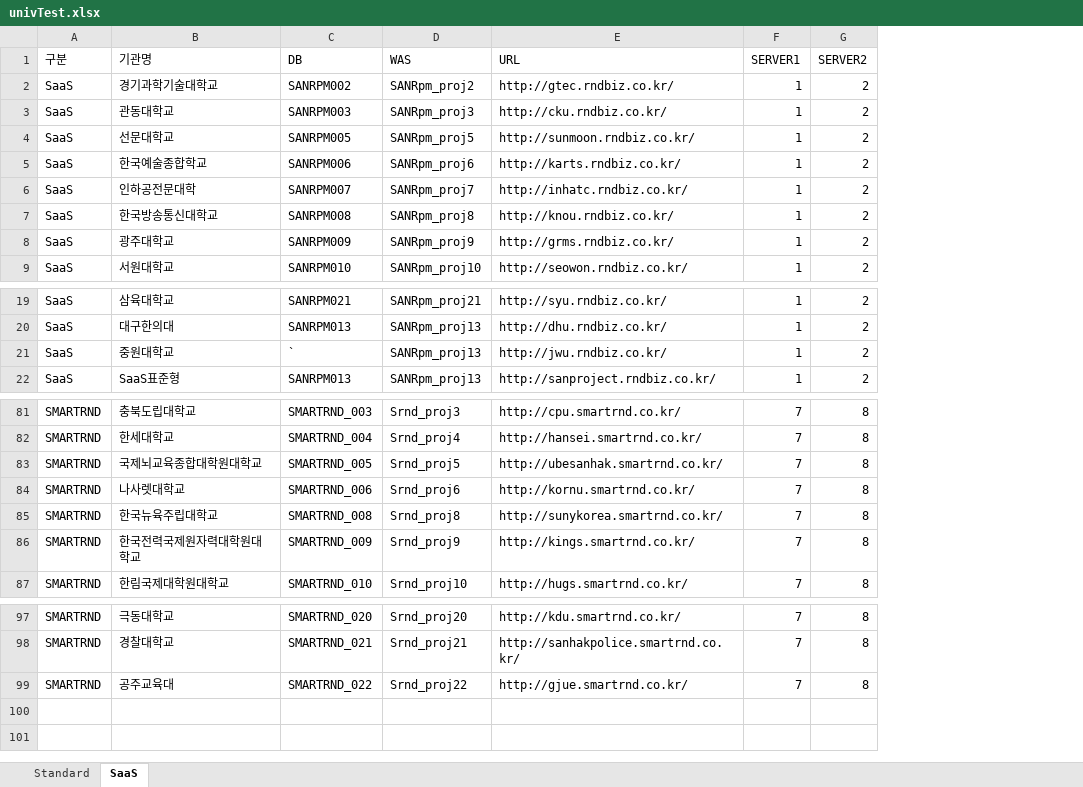
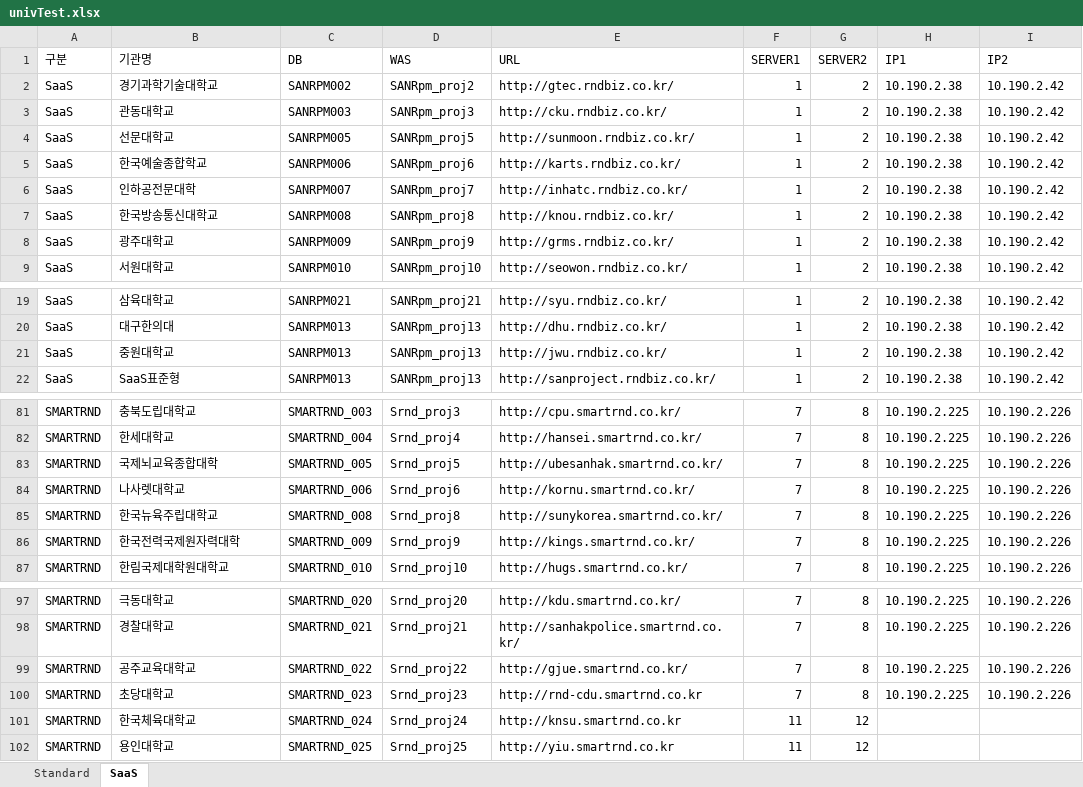
Before and after one commit to scampi-ej/remoteUnivSystem, an Excel workbook: univTest.xlsx, sheet SaaS, drawn as a sheet; only a part is shown, gaps mark what is left out; values as stored, in another font and other column widths than the file's, no borders; the diff covers the shown part only; the diff names each change by its address in the sheet, - before the commit and + after, or states it on an @@ line.

Commit message:
Rework Etc/SaaS link layout, add search highlight and IP columns
- Group Etc/SaaS institution buttons into a 2-column link-grid instead of far-apart columns
- Show SaaS labels as (DB)기관명 and IP1/IP2 alongside SERVER info in group headers
- Highlight the matched button with a twinkle-style rainbow animation while searching
- Auto-switch to the matching tab (Standard/SaaS) when a search result belongs to it
- Fix Korean IME search missing the last character by reading input on the 'input' event instead of keydown

```diff
--- a/univTest.xlsx (sheet SaaS)
+++ b/univTest.xlsx (sheet SaaS)
+column H (IP1), rows 2-9: all 10.190.2.38; rows 19-22: all 10.190.2.38; rows 81-87: all 10.190.2.225; rows 97-99: all 10.190.2.225
+column I (IP2), rows 2-9: all 10.190.2.42; rows 19-22: all 10.190.2.42; rows 81-87: all 10.190.2.226; rows 97-99: all 10.190.2.226
-C21 (DB): `
+C21 (DB): SANRPM013
-B83 (기관명): 국제뇌교육종합대학원대학교
+B83 (기관명): 국제뇌교육종합대학
-B86 (기관명): 한국전력국제원자력대학원대학교
+B86 (기관명): 한국전력국제원자력대학
-B99 (기관명): 공주교육대
+B99 (기관명): 공주교육대학교
+row 100: SMARTRND | 초당대학교 | SMARTRND_023 | Srnd_proj23 | http://rnd-cdu.smartrnd.co.kr | 7 | 8 | 10.190.2.225 | 10.190.2.226
+row 101: SMARTRND | 한국체육대학교 | SMARTRND_024 | Srnd_proj24 | http://knsu.smartrnd.co.kr | 11 | 12
+row 102: SMARTRND | 용인대학교 | SMARTRND_025 | Srnd_proj25 | http://yiu.smartrnd.co.kr | 11 | 12
```
Also changed, not shown: 1 edited cell elsewhere in this sheet, sheet Standard, 3 other files.
